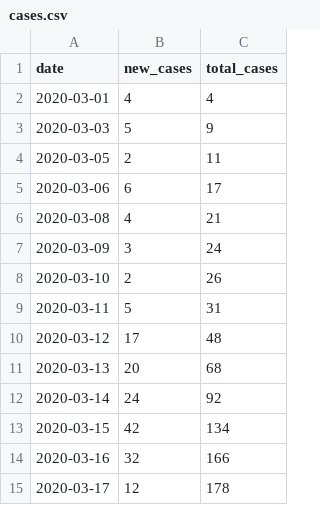
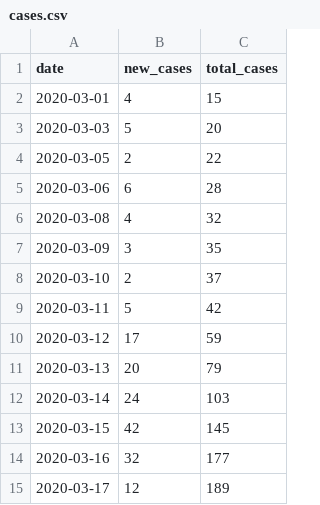
Before and after one commit to jwintersinger/covid19on, a CSV file: cases.csv, drawn as a sheet.

Commit message:
Add pre-March cases.

```diff
--- a/cases.csv
+++ b/cases.csv
@@ -1,15 +1,15 @@
 date,new_cases,total_cases
-2020-03-01,4,4
-2020-03-03,5,9
-2020-03-05,2,11
-2020-03-06,6,17
-2020-03-08,4,21
-2020-03-09,3,24
-2020-03-10,2,26
-2020-03-11,5,31
-2020-03-12,17,48
-2020-03-13,20,68
-2020-03-14,24,92
-2020-03-15,42,134
-2020-03-16,32,166
-2020-03-17,12,178
+2020-03-01,4,15
+2020-03-03,5,20
+2020-03-05,2,22
+2020-03-06,6,28
+2020-03-08,4,32
+2020-03-09,3,35
+2020-03-10,2,37
+2020-03-11,5,42
+2020-03-12,17,59
+2020-03-13,20,79
+2020-03-14,24,103
+2020-03-15,42,145
+2020-03-16,32,177
+2020-03-17,12,189
```
Also changed, not shown: 1 other file.
